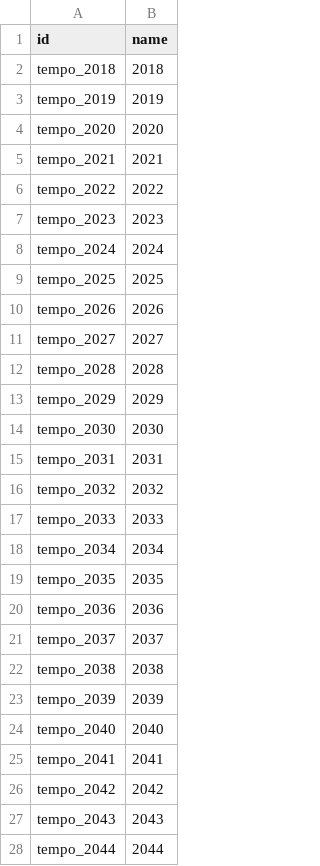
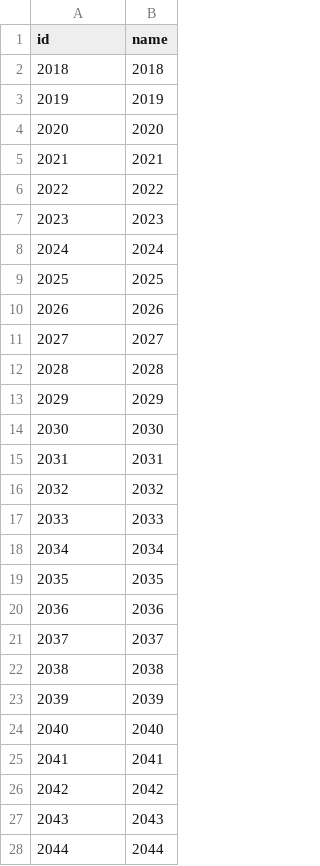
Before and after one commit to dsgrid/dsgrid-test-data, a CSV file: standard_scenarios_2021/dsgrid_project/datasets/sector_models/tempo_standard_scenarios_2021/dimensions/year.csv, drawn as a sheet; only a part is shown; the diff covers the shown part only.

Commit message:
Remove tempo from year IDs

```diff
--- a/standard_scenarios_2021/dsgrid_project/datasets/sector_models/tempo_standard_scenarios_2021/dimensions/year.csv
+++ b/standard_scenarios_2021/dsgrid_project/datasets/sector_models/tempo_standard_scenarios_2021/dimensions/year.csv
@@ -1,28 +1,28 @@
 id,name
-tempo_2018,2018
-tempo_2019,2019
-tempo_2020,2020
-tempo_2021,2021
-tempo_2022,2022
-tempo_2023,2023
-tempo_2024,2024
-tempo_2025,2025
-tempo_2026,2026
-tempo_2027,2027
-tempo_2028,2028
-tempo_2029,2029
-tempo_2030,2030
-tempo_2031,2031
-tempo_2032,2032
-tempo_2033,2033
-tempo_2034,2034
-tempo_2035,2035
-tempo_2036,2036
-tempo_2037,2037
-tempo_2038,2038
-tempo_2039,2039
-tempo_2040,2040
-tempo_2041,2041
-tempo_2042,2042
-tempo_2043,2043
-tempo_2044,2044
+2018,2018
+2019,2019
+2020,2020
+2021,2021
+2022,2022
+2023,2023
+2024,2024
+2025,2025
+2026,2026
+2027,2027
+2028,2028
+2029,2029
+2030,2030
+2031,2031
+2032,2032
+2033,2033
+2034,2034
+2035,2035
+2036,2036
+2037,2037
+2038,2038
+2039,2039
+2040,2040
+2041,2041
+2042,2042
+2043,2043
+2044,2044
```
Also changed, not shown: 6 edited cells elsewhere in this file.
